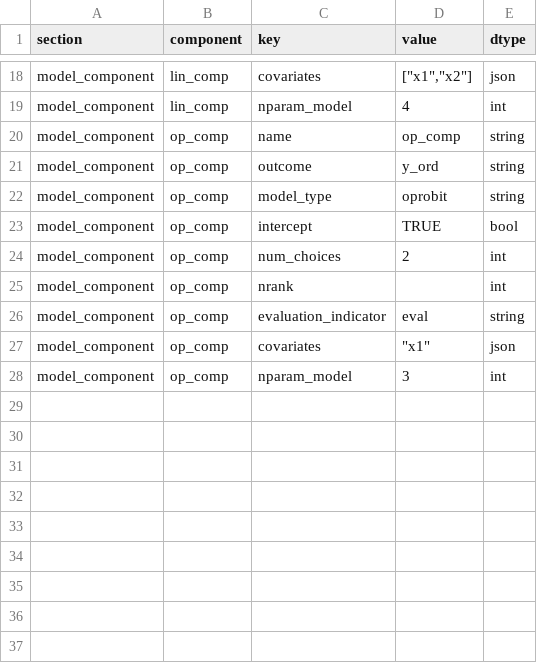
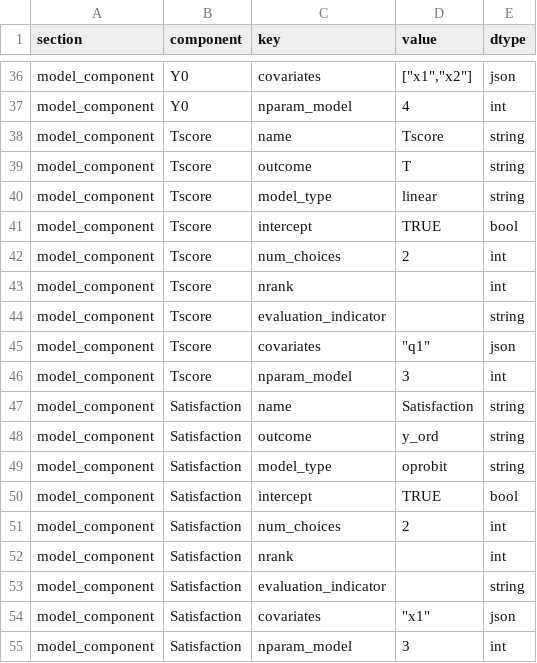
Before and after one commit to GregVeramendi/factorana, a CSV file: factorana_R_interface/results/model_config.csv, drawn as a sheet; only a part is shown, gaps mark what is left out; the diff covers the shown part only.

```diff
--- a/factorana_R_interface/results/model_config.csv
+++ b/factorana_R_interface/results/model_config.csv
@@ -18,11 +36,20 @@
-"model_component","lin_comp","covariates","[""x1"",""x2""]","json"
-"model_component","lin_comp","nparam_model","4","int"
-"model_component","op_comp","name","op_comp","string"
-"model_component","op_comp","outcome","y_ord","string"
-"model_component","op_comp","model_type","oprobit","string"
-"model_component","op_comp","intercept","TRUE","bool"
-"model_component","op_comp","num_choices","2","int"
-"model_component","op_comp","nrank","","int"
-"model_component","op_comp","evaluation_indicator","eval","string"
-"model_component","op_comp","covariates","""x1""","json"
-"model_component","op_comp","nparam_model","3","int"
+"model_component","Y0","covariates","[""x1"",""x2""]","json"
+"model_component","Y0","nparam_model","4","int"
+"model_component","Tscore","name","Tscore","string"
+"model_component","Tscore","outcome","T","string"
+"model_component","Tscore","model_type","linear","string"
+"model_component","Tscore","intercept","TRUE","bool"
+"model_component","Tscore","num_choices","2","int"
+"model_component","Tscore","nrank","","int"
+"model_component","Tscore","evaluation_indicator","","string"
+"model_component","Tscore","covariates","""q1""","json"
+"model_component","Tscore","nparam_model","3","int"
+"model_component","Satisfaction","name","Satisfaction","string"
+"model_component","Satisfaction","outcome","y_ord","string"
+"model_component","Satisfaction","model_type","oprobit","string"
+"model_component","Satisfaction","intercept","TRUE","bool"
+"model_component","Satisfaction","num_choices","2","int"
+"model_component","Satisfaction","nrank","","int"
+"model_component","Satisfaction","evaluation_indicator","","string"
+"model_component","Satisfaction","covariates","""x1""","json"
+"model_component","Satisfaction","nparam_model","3","int"
```
Also changed, not shown: 18 added rows and 12 edited cells elsewhere in this file, factorana_R_interface/results/system_inits_long.csv, 2 other files.
